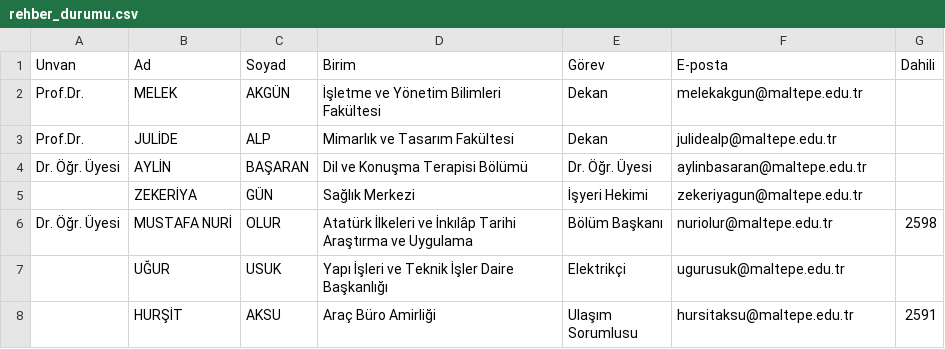
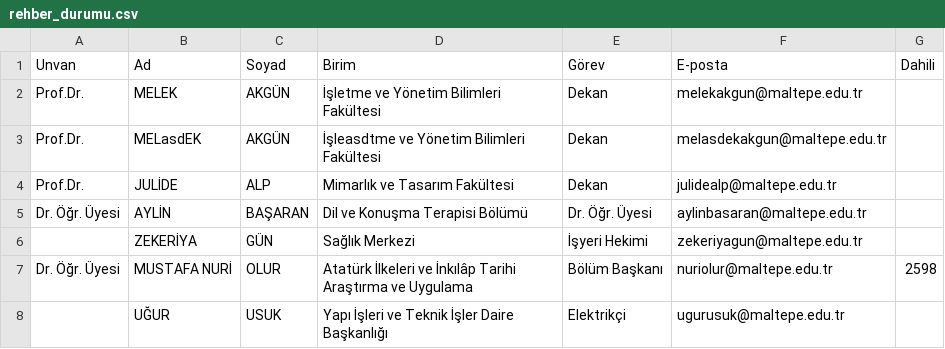
Before and after one commit to erdalyaslica/mau-personel-takip, a CSV file: rehber_durumu.csv, drawn as a sheet; only a part is shown; the shorter side is filled out with more unchanged rows.

Commit message:
Update rehber_durumu.csv

```diff
--- a/rehber_durumu.csv
+++ b/rehber_durumu.csv
@@ -2,2 +2,3 @@
 Prof.Dr.,MELEK,AKGÜN,İşletme ve Yönetim Bilimleri Fakültesi,Dekan,melekakgun@maltepe.edu.tr,
+Prof.Dr.,MELasdEK,AKGÜN,İşleasdtme ve Yönetim Bilimleri Fakültesi,Dekan,melasdekakgun@maltepe.edu.tr,
 Prof.Dr.,JULİDE,ALP,Mimarlık ve Tasarım Fakültesi,Dekan,julidealp@maltepe.edu.tr,
```
